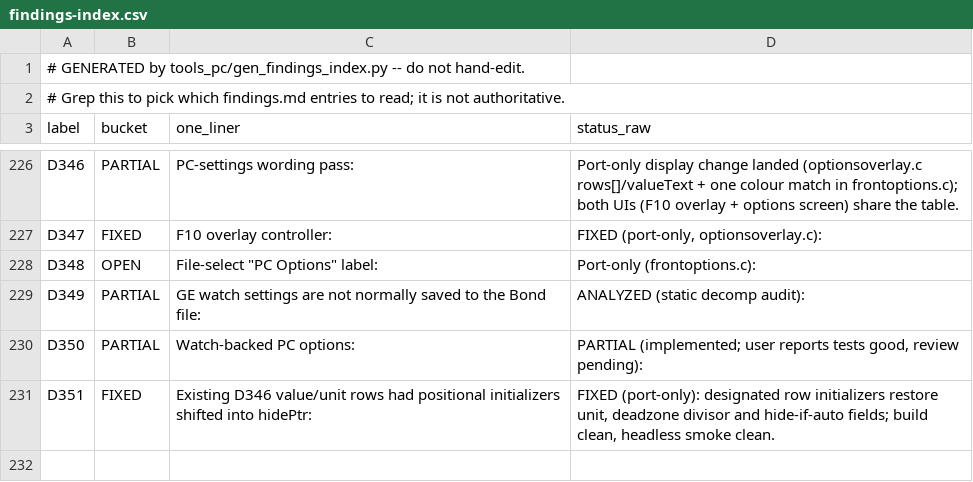
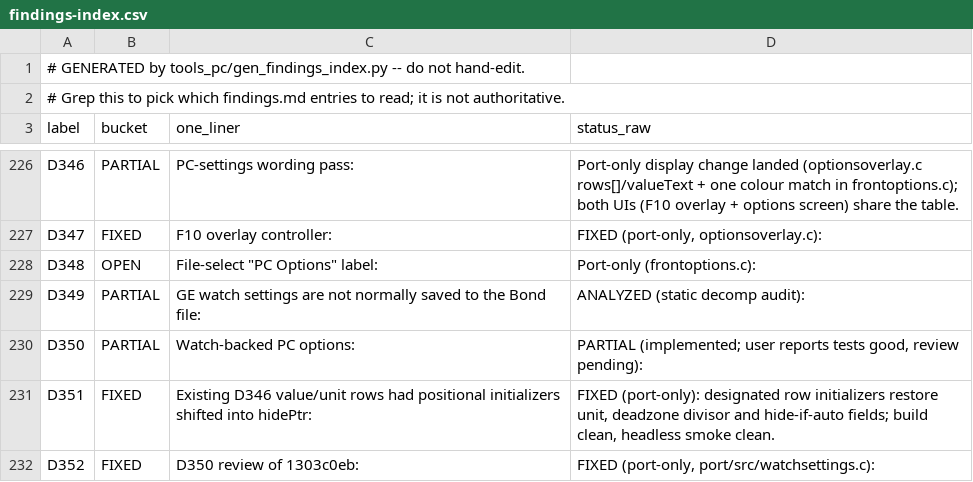
Before and after one commit to danturn/goldeneye-pc-port, a CSV file: docs/dev/findings-index.csv, drawn as a sheet; only a part is shown, gaps mark what is left out.

Commit message:
watchsettings.c: D350-bridge robustness - hold-not-drop at stage transitions, chooser spinlock, queue coalescing, warning logs (D352)

```diff
--- a/docs/dev/findings-index.csv
+++ b/docs/dev/findings-index.csv
@@ -231 +231,2 @@ D350,PARTIAL,Watch-backed PC options:,"PARTIAL (implemented; user reports tests
 D351,FIXED,Existing D346 value/unit rows had positional initializers shifted into hidePtr:,"FIXED (port-only): designated row initializers restore unit, deadzone divisor and hide-if-auto fields; build clean, headless smoke clean."
+D352,FIXED,D350 review of 1303c0eb:,"FIXED (port-only, port/src/watchsettings.c):"
```
Also changed, not shown: 3 other files.
